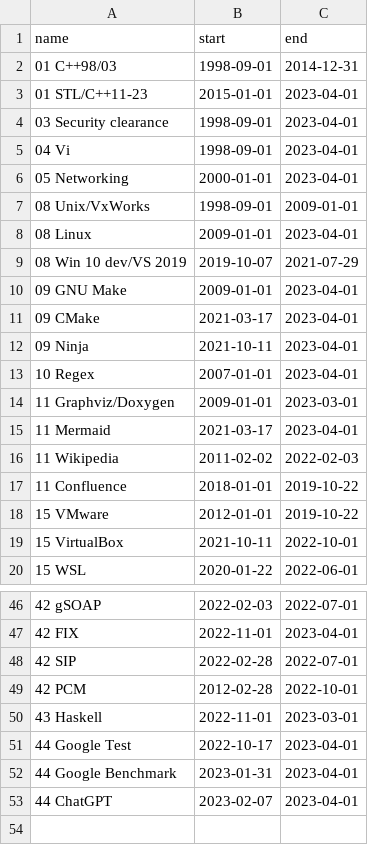
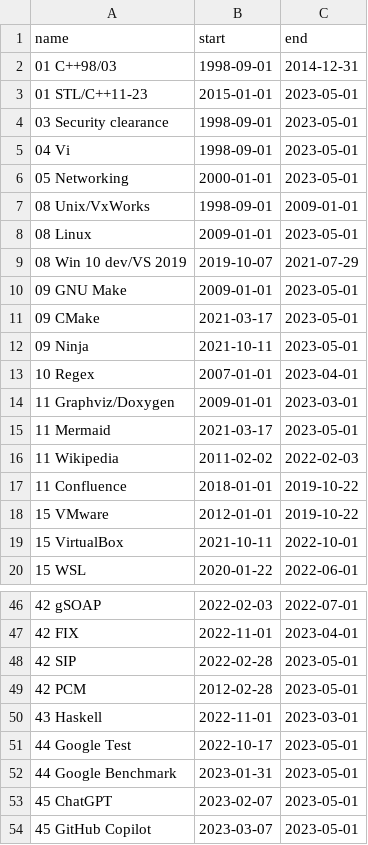
Before and after one commit to deanturpin/skills, a CSV file: skills.csv, drawn as a sheet; only a part is shown, gaps mark what is left out; the diff covers the shown part only.

```diff
--- a/skills.csv
+++ b/skills.csv
@@ -2,15 +2,15 @@ name,start,end
 01 C++98/03,1998-09-01,2014-12-31
-01 STL/C++11-23,2015-01-01,2023-04-01
-03 Security clearance,1998-09-01,2023-04-01
-04 Vi,1998-09-01,2023-04-01
-05 Networking,2000-01-01,2023-04-01
+01 STL/C++11-23,2015-01-01,2023-05-01
+03 Security clearance,1998-09-01,2023-05-01
+04 Vi,1998-09-01,2023-05-01
+05 Networking,2000-01-01,2023-05-01
 08 Unix/VxWorks,1998-09-01,2009-01-01
-08 Linux,2009-01-01,2023-04-01
+08 Linux,2009-01-01,2023-05-01
 08 Win 10 dev/VS 2019,2019-10-07,2021-07-29
-09 GNU Make,2009-01-01,2023-04-01
-09 CMake,2021-03-17,2023-04-01
-09 Ninja,2021-10-11,2023-04-01
+09 GNU Make,2009-01-01,2023-05-01
+09 CMake,2021-03-17,2023-05-01
+09 Ninja,2021-10-11,2023-05-01
 10 Regex,2007-01-01,2023-04-01
 11 Graphviz/Doxygen,2009-01-01,2023-03-01
-11 Mermaid,2021-03-17,2023-04-01
+11 Mermaid,2021-03-17,2023-05-01
 11 Wikipedia,2011-02-02,2022-02-03
@@ -47,7 +47,8 @@ name,start,end
 42 FIX,2022-11-01,2023-04-01
-42 SIP,2022-02-28,2022-07-01
-42 PCM,2012-02-28,2022-10-01
+42 SIP,2022-02-28,2023-05-01
+42 PCM,2012-02-28,2023-05-01
 43 Haskell,2022-11-01,2023-03-01
-44 Google Test,2022-10-17,2023-04-01
-44 Google Benchmark,2023-01-31,2023-04-01
-44 ChatGPT,2023-02-07,2023-04-01
+44 Google Test,2022-10-17,2023-05-01
+44 Google Benchmark,2023-01-31,2023-05-01
+45 ChatGPT,2023-02-07,2023-05-01
+45 GitHub Copilot,2023-03-07,2023-05-01
```
Also changed, not shown: 1 added row, 1 removed row and 11 edited cells elsewhere in this file.
